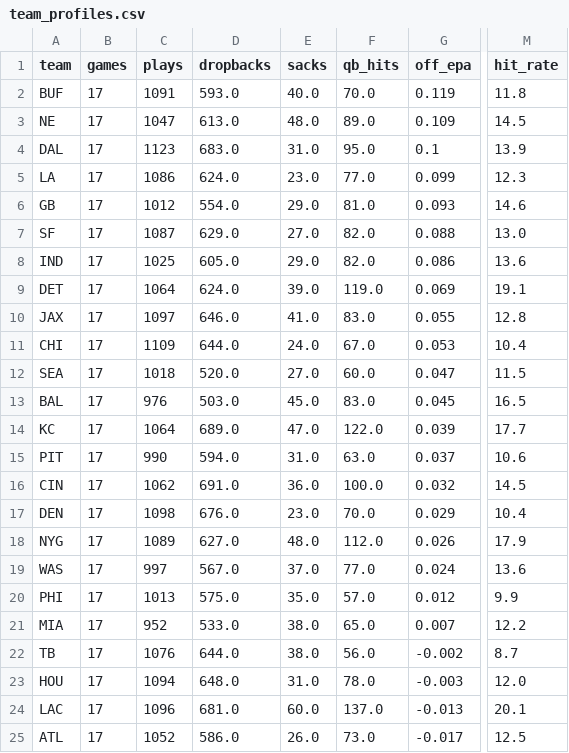
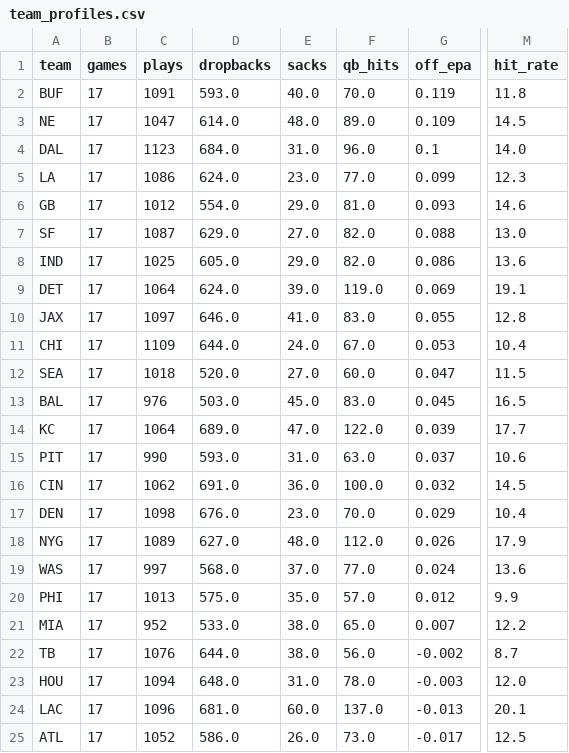
Before and after one commit to MalBot1/draft-war-room, a CSV file: team_profiles.csv, drawn as a sheet; only a part is shown, gaps mark what is left out; the diff names each change by its address in the sheet, - before the commit and + after, or states it on an @@ line.

```diff
--- a/team_profiles.csv
+++ b/team_profiles.csv
-D3 (dropbacks): 613.0
+D3 (dropbacks): 614.0
-D4 (dropbacks): 683.0
+D4 (dropbacks): 684.0
-F4 (qb_hits): 95.0
+F4 (qb_hits): 96.0
-M4 (hit_rate): 13.9
+M4 (hit_rate): 14.0
-D15 (dropbacks): 594.0
+D15 (dropbacks): 593.0
-D19 (dropbacks): 567.0
+D19 (dropbacks): 568.0
```
Also changed, not shown: adp.csv, ol_grades.csv, 34 other files.
